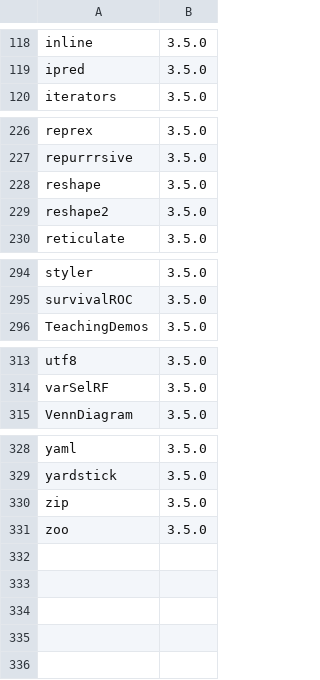
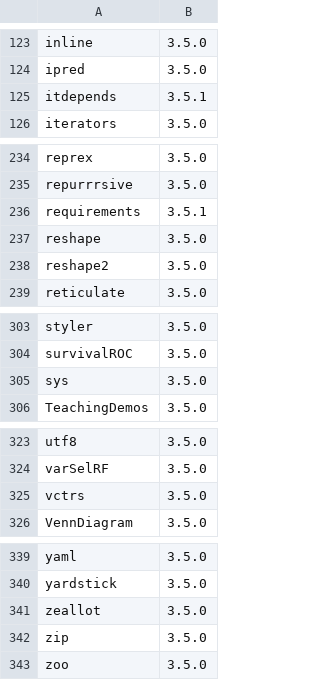
Before and after one commit to stufield/packages-report, a CSV file: data/add-on-packages.csv, drawn as a sheet; only a part is shown, gaps mark what is left out; the diff covers the shown part only; the diff names each change by its address in the sheet, - before the commit and + after, or states it on an @@ line.

```diff
--- a/data/add-on-packages.csv
+++ b/data/add-on-packages.csv
+row 125: itdepends | 3.5.1
+row 236: requirements | 3.5.1
+row 305: sys | 3.5.0
+row 325: vctrs | 3.5.0
+row 341: zeallot | 3.5.0
```
Also changed, not shown: 7 added rows elsewhere in this file, data/installed-packages.csv, 6 other files.
